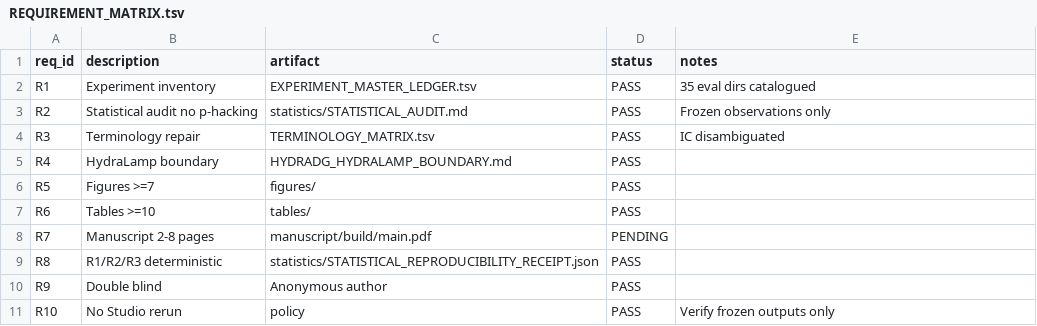
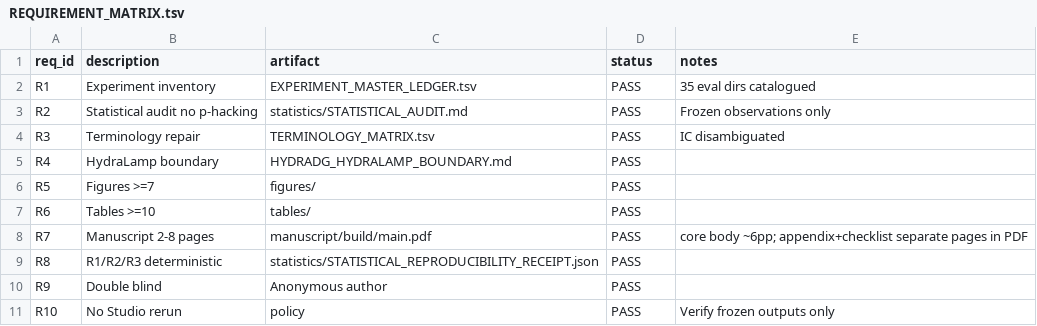
Before and after one commit to biobitworks/hydradg, a TSV file: paper/newinml2026_solo/successor_recovery/REQUIREMENT_MATRIX.tsv, drawn as a sheet.

```diff
--- a/paper/newinml2026_solo/successor_recovery/REQUIREMENT_MATRIX.tsv
+++ b/paper/newinml2026_solo/successor_recovery/REQUIREMENT_MATRIX.tsv
@@ -7,3 +7,3 @@ R5	Figures >=7	figures/	PASS
 R6	Tables >=10	tables/	PASS	
-R7	Manuscript 2-8 pages	manuscript/build/main.pdf	PENDING	
+R7	Manuscript 2-8 pages	manuscript/build/main.pdf	PASS	core body ~6pp; appendix+checklist separate pages in PDF
 R8	R1/R2/R3 deterministic	statistics/STATISTICAL_REPRODUCIBILITY_RECEIPT.json	PASS	
```
Also changed, not shown: 2 other files.
